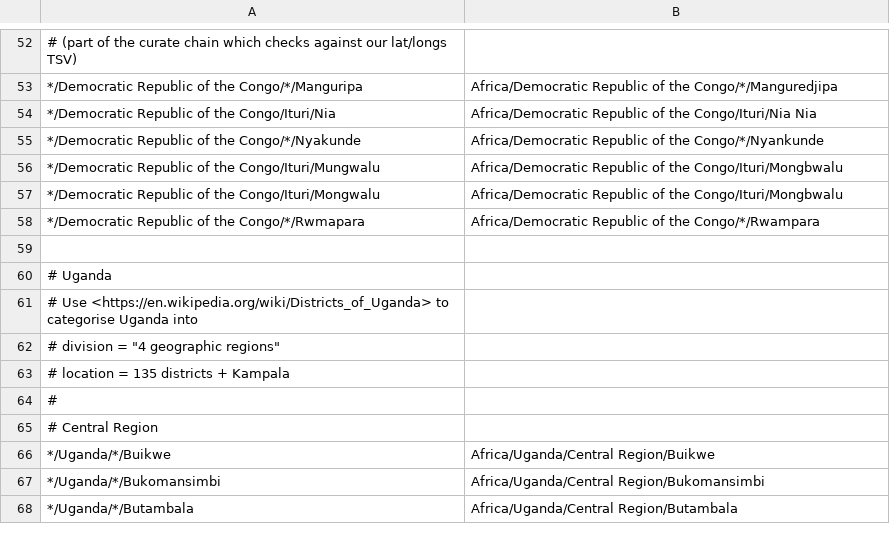
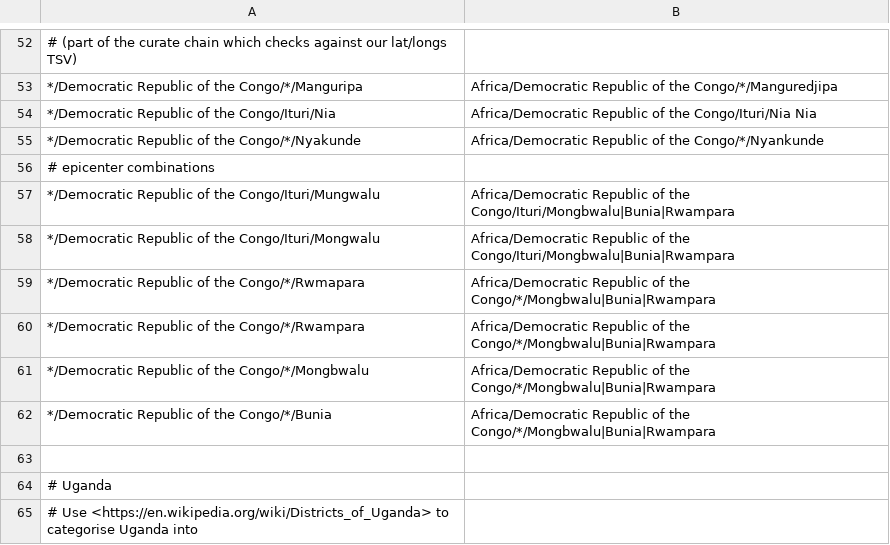
Before and after one commit to nextstrain/ebola, a TSV file: ingest/defaults/geolocation_rules.tsv, drawn as a sheet; only a part is shown, gaps mark what is left out; the shorter side is filled out with more unchanged rows; addresses are those after the commit; the diff names each change by its address in the sheet, - before the commit and + after, or states it on an @@ line.

```diff
--- a/ingest/defaults/geolocation_rules.tsv
+++ b/ingest/defaults/geolocation_rules.tsv
+row 56: # epicenter combinations
-B57:B58: …of the Congo/Ituri/Mongbwalu
+B57:B58: …of the Congo/Ituri/Mongbwalu|Bunia|Rwampara
-B59: …of the Congo/*/Rwampara
+B59: …of the Congo/*/Mongbwalu|Bunia|Rwampara
+row 60: */Democratic Republic of the Congo/*/Rwampara | Africa/Democratic Republic of the Congo/*/Mongbwalu|Bunia|Rwampara
+row 61: */Democratic Republic of the Congo/*/Mongbwalu | Africa/Democratic Republic of the Congo/*/Mongbwalu|Bunia|Rwampara
+row 62: */Democratic Republic of the Congo/*/Bunia | Africa/Democratic Republic of the Congo/*/Mongbwalu|Bunia|Rwampara
```
Also changed, not shown: phylogenetic/defaults/lat_longs.tsv.
